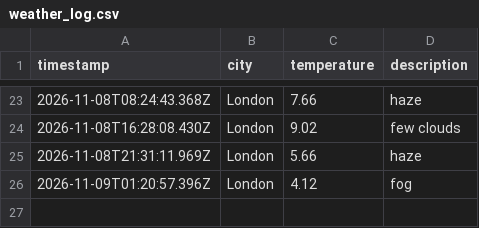
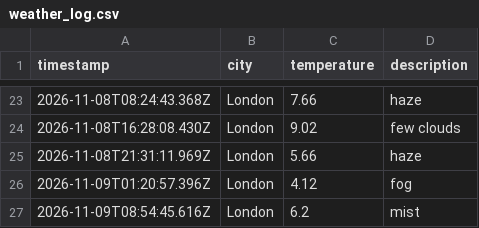
Before and after one commit to kocinajaltin/Weather_dataOps, a CSV file: data/weather_log.csv, drawn as a sheet; only a part is shown, gaps mark what is left out; the diff names each change by its address in the sheet, - before the commit and + after, or states it on an @@ line.

```diff
--- a/data/weather_log.csv
+++ b/data/weather_log.csv
+row 27: 2026-11-09T08:54:45.616Z | London | 6.2 | mist
```
Also changed, not shown: 1 other file.
